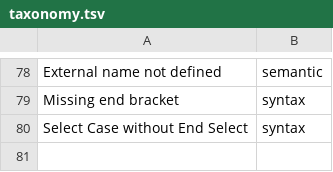
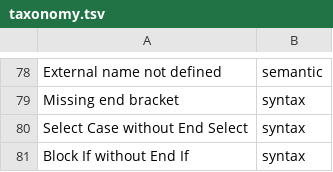
Before and after one commit to bhattumang7/VB6_lsp, a TSV file: tools/oracle-diff/taxonomy.tsv, drawn as a sheet; only a part is shown, gaps mark what is left out; the diff names each change by its address in the sheet, - before the commit and + after, or states it on an @@ line.

```diff
--- a/tools/oracle-diff/taxonomy.tsv
+++ b/tools/oracle-diff/taxonomy.tsv
+row 81: Block If without End If | syntax
```
Also changed, not shown: 11 other files.
